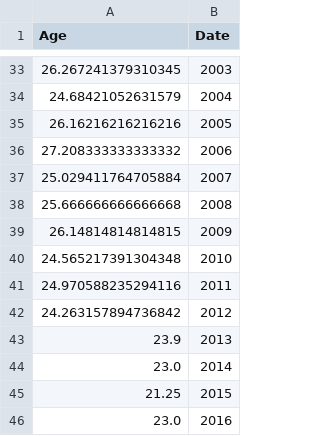
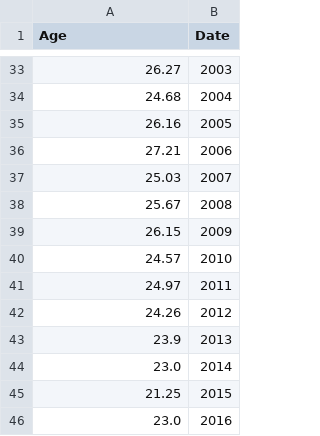
Before and after one commit to lixuexian/D3_visualization, a CSV file: Draft_year_age.csv, drawn as a sheet; only a part is shown, gaps mark what is left out; the diff covers the shown part only.

```diff
--- a/Draft_year_age.csv
+++ b/Draft_year_age.csv
@@ -33,11 +33,11 @@ Age,Date
-26.267241379310345,2003
-24.68421052631579,2004
-26.16216216216216,2005
-27.208333333333332,2006
-25.029411764705884,2007
-25.666666666666668,2008
-26.14814814814815,2009
-24.565217391304348,2010
-24.970588235294116,2011
-24.263157894736842,2012
+26.27,2003
+24.68,2004
+26.16,2005
+27.21,2006
+25.03,2007
+25.67,2008
+26.15,2009
+24.57,2010
+24.97,2011
+24.26,2012
 23.9,2013
```
Also changed, not shown: 22 edited cells elsewhere in this file, 1 other file.
